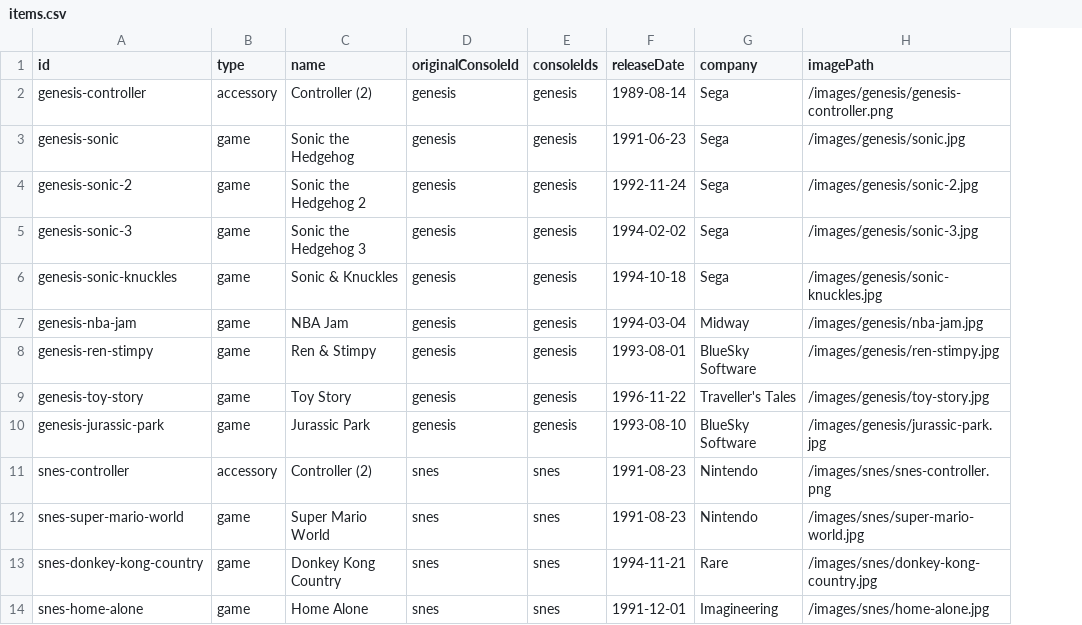
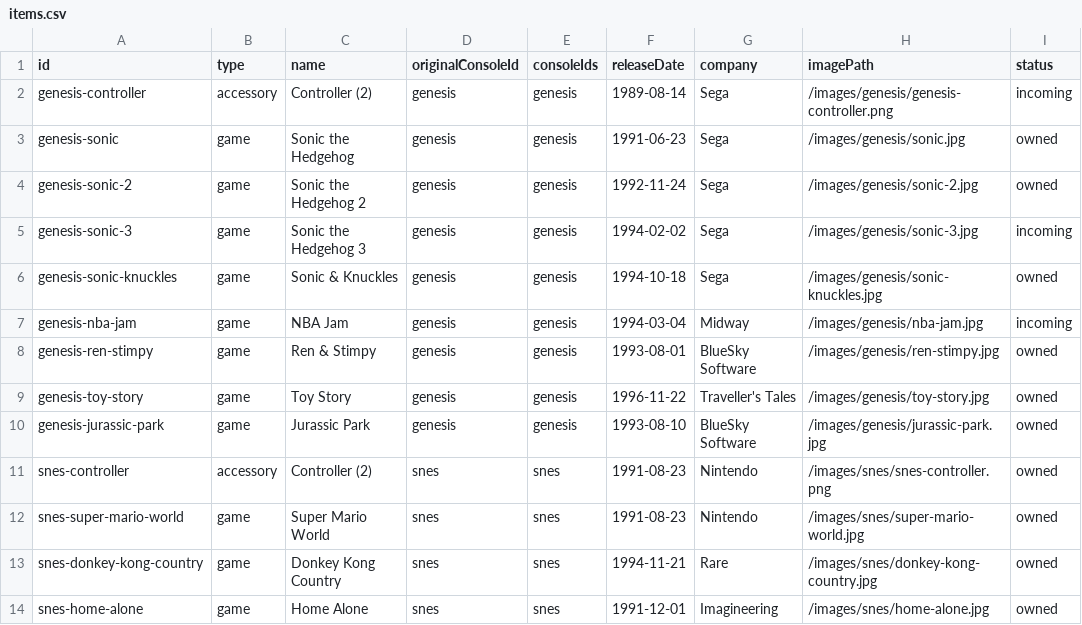
Before and after one commit to joshcummingsdesign/retrobin, a CSV file: public/data/items.csv, drawn as a sheet; only a part is shown; the diff names each change by its address in the sheet, - before the commit and + after, or states it on an @@ line.

Commit message:
Add item status indicators to catalog

```diff
--- a/public/data/items.csv
+++ b/public/data/items.csv
+column I (status), rows 2-14: incoming | owned | owned | incoming | owned | incoming | owned | owned | owned | owned | owned | owned | owned
```
Also changed, not shown: 4 other files.
